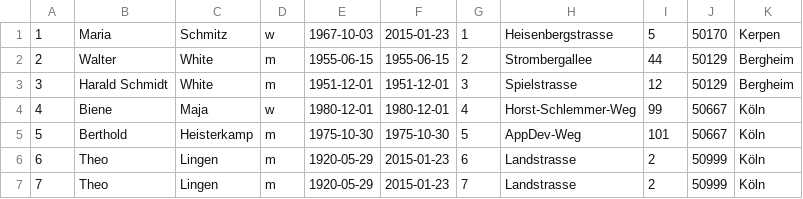
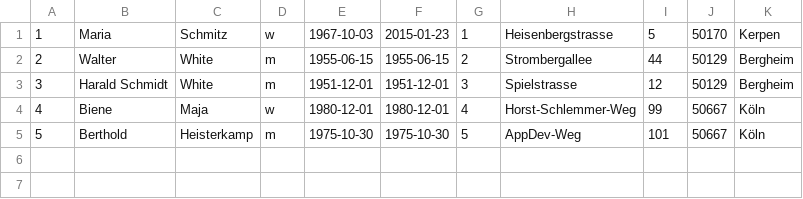
Before and after one commit to cgn50968/MedicalAdministration, a CSV file: testw.csv, drawn as a sheet.

```diff
--- a/testw.csv
+++ b/testw.csv
@@ -5,3 +5 @@
 5;Berthold;Heisterkamp;m;1975-10-30;1975-10-30;5;AppDev-Weg;101;50667;Köln
-6;Theo;Lingen;m;1920-05-29;2015-01-23;6;Landstrasse;2;50999;Köln
-7;Theo;Lingen;m;1920-05-29;2015-01-23;7;Landstrasse;2;50999;Köln
```
Also changed, not shown: 9 other files.
